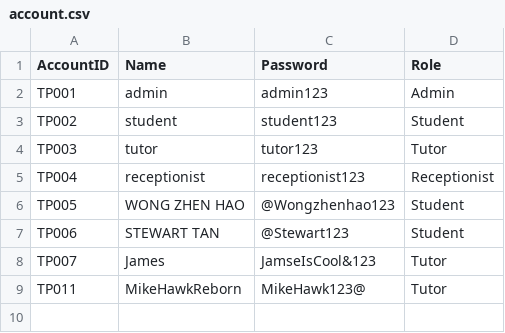
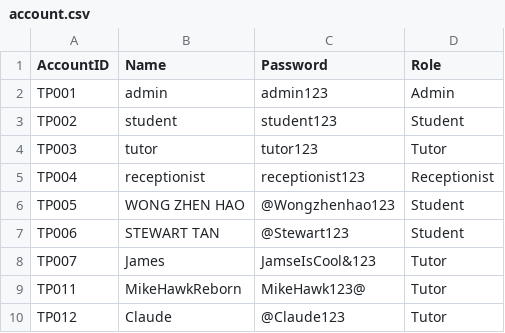
Before and after one commit to siayu18/TCMS, a CSV file: src/main/entity/account.csv, drawn as a sheet; the diff names each change by its address in the sheet, - before the commit and + after, or states it on an @@ line.

```diff
--- a/src/main/entity/account.csv
+++ b/src/main/entity/account.csv
+row 10: TP012 | Claude | @Claude123 | Tutor
```
Also changed, not shown: src/main/entity/enrollment.csv, src/main/entity/payment.csv, 4 other files.
